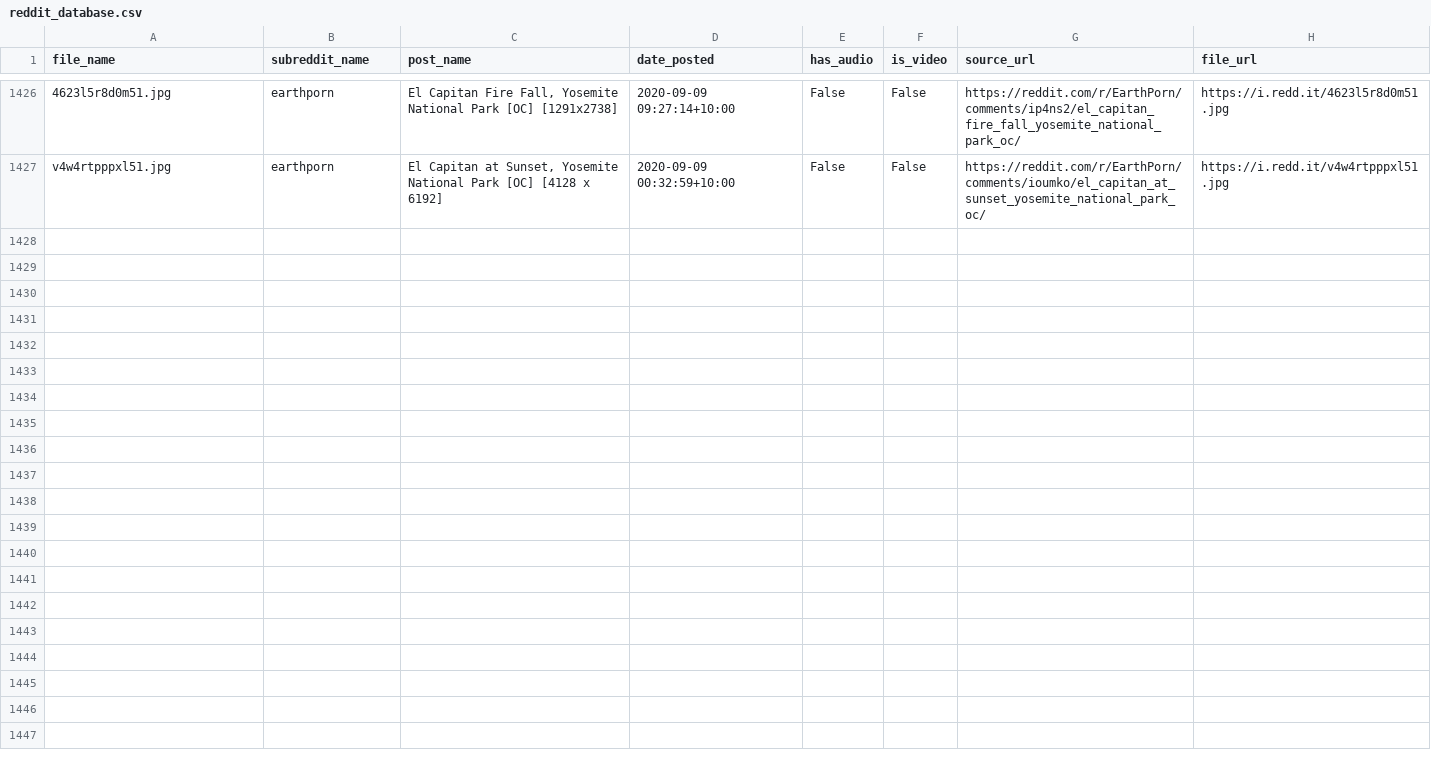
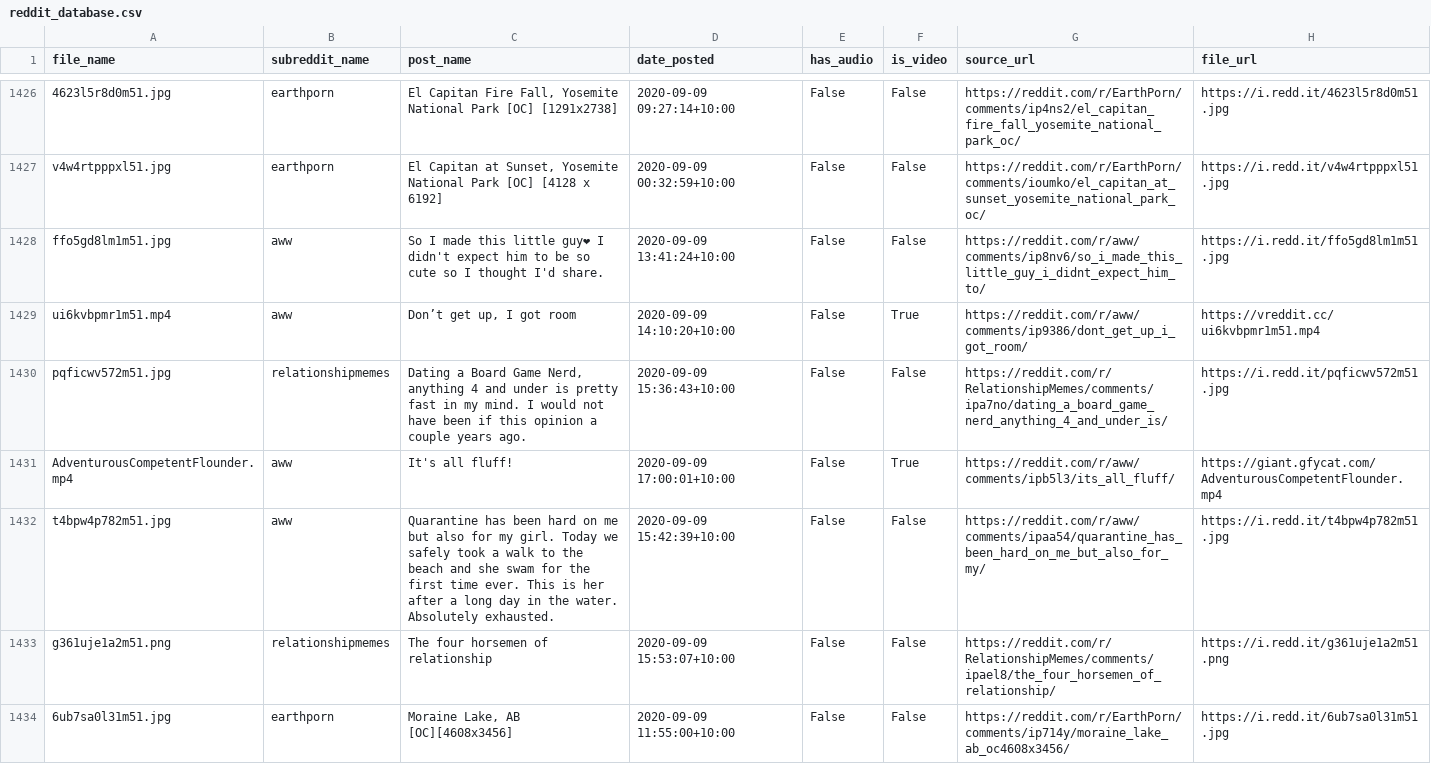
Before and after one commit to atindersanghera/atindersanghera.github.io, a CSV file: assets/images/scrape_file_collection/reddit_database.csv, drawn as a sheet; only a part is shown, gaps mark what is left out; the diff names each change by its address in the sheet, - before the commit and + after, or states it on an @@ line.

Commit message:
maps and image update:  Wed 09/09 - 22:23

```diff
--- a/assets/images/scrape_file_collection/reddit_database.csv
+++ b/assets/images/scrape_file_collection/reddit_database.csv
+row 1428: ffo5gd8lm1m51.jpg | aww | So I made this little guy❤ I didn't expect him to be so cute so I thought I'd share. | 2020-09-09 13:41:24+10:00 | False | False | https://reddit.com/r/aww/comments/ip8nv6/so_i_made_this_little_guy_i_didnt_expect_him_to/ | https://i.redd.it/ffo5gd8lm1m51.jpg
+row 1429: ui6kvbpmr1m51.mp4 | aww | Don’t get up, I got room | 2020-09-09 14:10:20+10:00 | False | True | https://reddit.com/r/aww/comments/ip9386/dont_get_up_i_got_room/ | https://vreddit.cc/ui6kvbpmr1m51.mp4
+row 1430: pqficwv572m51.jpg | relationshipmemes | Dating a Board Game Nerd, anything 4 and under is pretty fast in my mind. I would not have been if this opinion a couple years ago. | 2020-09-09 15:36:43+10:00 | False | False | https://reddit.com/r/RelationshipMemes/comments/ipa7no/dating_a_board_game_nerd_anything_4_and_under_is/ | https://i.redd.it/pqficwv572m51.jpg
+row 1431: AdventurousCompetentFlounder.mp4 | aww | It's all fluff! | 2020-09-09 17:00:01+10:00 | False | True | https://reddit.com/r/aww/comments/ipb5l3/its_all_fluff/ | https://giant.gfycat.com/AdventurousCompetentFlounder.mp4
+row 1432: t4bpw4p782m51.jpg | aww | Quarantine has been hard on me but also for my girl. Today we safely took a walk to the beach and she swam for the first time ever. This is her after a long day in the water. Absolutely exhausted. | 2020-09-09 15:42:39+10:00 | False | False | https://reddit.com/r/aww/comments/ipaa54/quarantine_has_been_hard_on_me_but_also_for_my/ | https://i.redd.it/t4bpw4p782m51.jpg
+row 1433: g361uje1a2m51.png | relationshipmemes | The four horsemen of relationship | 2020-09-09 15:53:07+10:00 | False | False | https://reddit.com/r/RelationshipMemes/comments/ipael8/the_four_horsemen_of_relationship/ | https://i.redd.it/g361uje1a2m51.png
+row 1434: 6ub7sa0l31m51.jpg | earthporn | Moraine Lake, AB [OC][4608x3456] | 2020-09-09 11:55:00+10:00 | False | False | https://reddit.com/r/EarthPorn/comments/ip714y/moraine_lake_ab_oc4608x3456/ | https://i.redd.it/6ub7sa0l31m51.jpg
```
Also changed, not shown: 8 other files.
